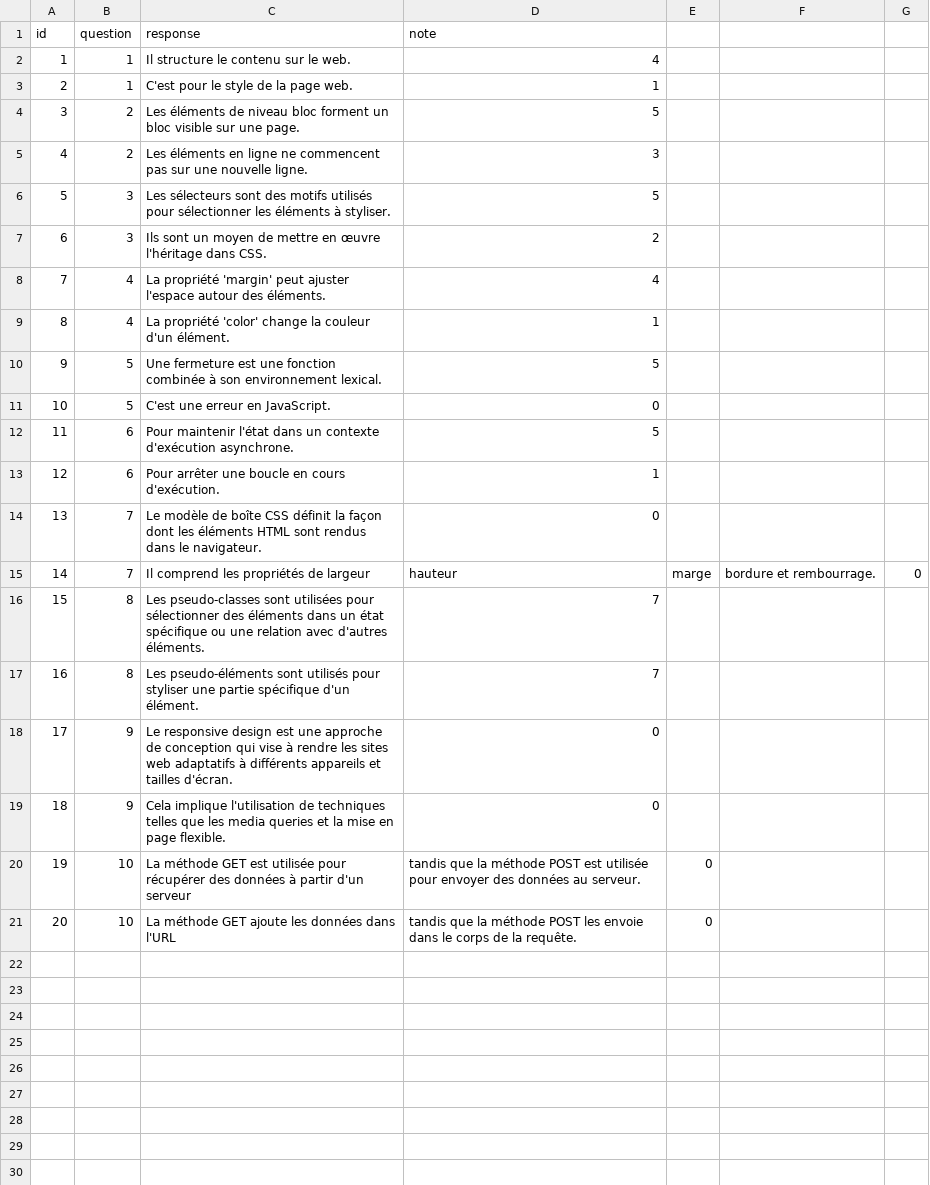
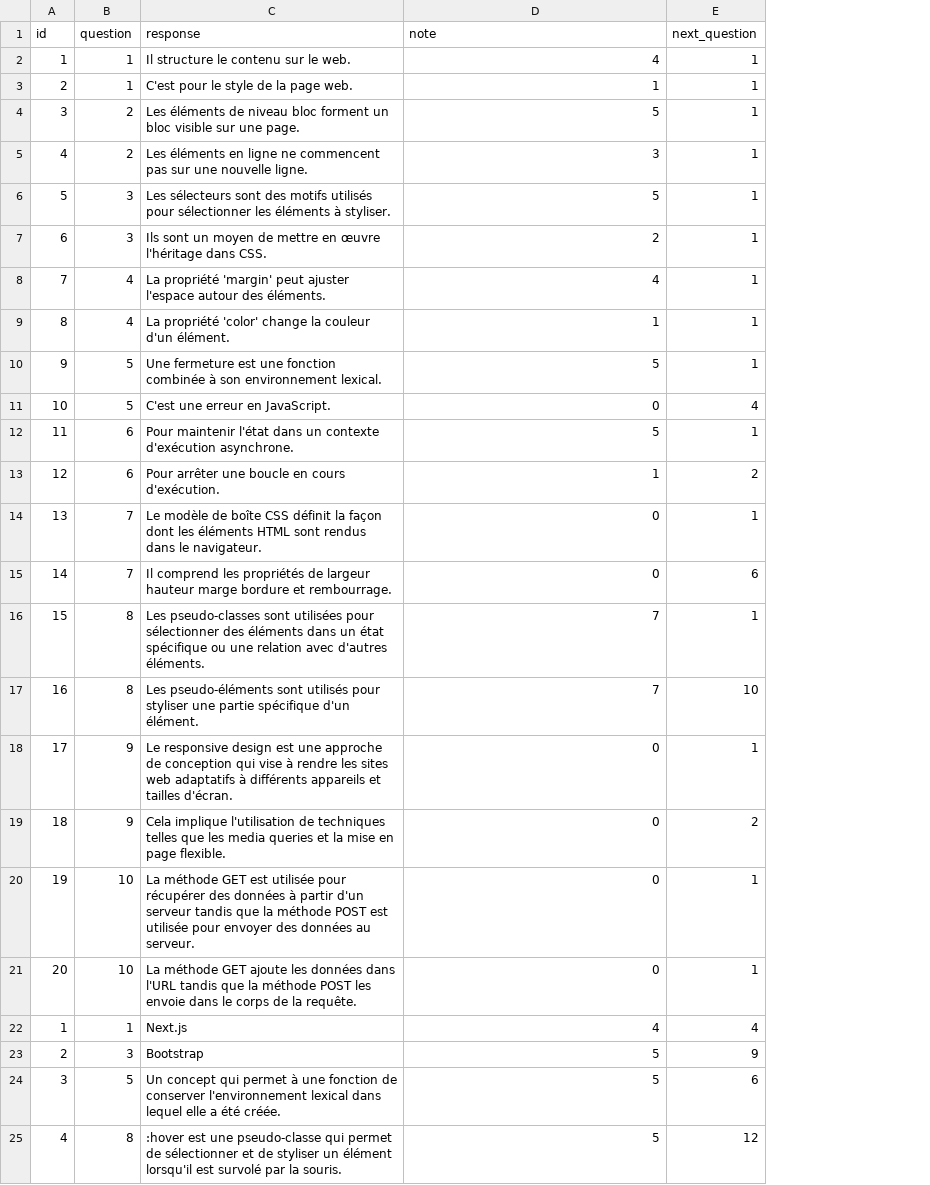
Before and after one commit to Mouados-byte/Prolog-enterview, a CSV file: dataSet/responses.csv, drawn as a sheet; removed rows and columns are numbered as before the commit, all else as after; the diff names each change by its address in the sheet, - before the commit and + after, or states it on an @@ line.

```diff
--- a/dataSet/responses.csv
+++ b/dataSet/responses.csv
-column E, row 20: 0
-column F, empty
-column G, empty
+column E (next_question), rows 2-14: 1 | 1 | 1 | 1 | 1 | 1 | 1 | 1 | 1 | 4 | 1 | 2 | 1; rows 16-20: 1 | 10 | 1 | 2 | 1
-row 15: 14 | 7 | Il comprend les propriétés de largeur | hauteur | marge | bordure et rembourrage. | 0
+row 15: 14 | 7 | Il comprend les propriétés de largeur hauteur marge bordure et rembourrage. | 0 | 6
-C20 (response): …d'un serveur
+C20 (response): …d'un serveur tandis que la méthode POST est utilisée pour envoyer des données au serveur.
-D20 (note): tandis que la méthode POST est utilisée pour envoyer des données au serveur.
+D20 (note): 0
-row 21: 20 | 10 | La méthode GET ajoute les données dans l'URL | tandis que la méthode POST les envoie dans le corps de la requête. | 0
+row 21: 20 | 10 | La méthode GET ajoute les données dans l'URL tandis que la méthode POST les envoie dans le corps de la requête. | 0 | 1
+row 22: 1 | 1 | Next.js | 4 | 4
+row 23: 2 | 3 | Bootstrap | 5 | 9
+row 24: 3 | 5 | Un concept qui permet à une fonction de conserver l'environnement lexical dans lequel elle a été créée. | 5 | 6
+row 25: 4 | 8 | :hover est une pseudo-classe qui permet de sélectionner et de styliser un élément lorsqu'il est survolé par la souris. | 5 | 12
```
Also changed, not shown: dataSet/questions.csv, 2 other files.
